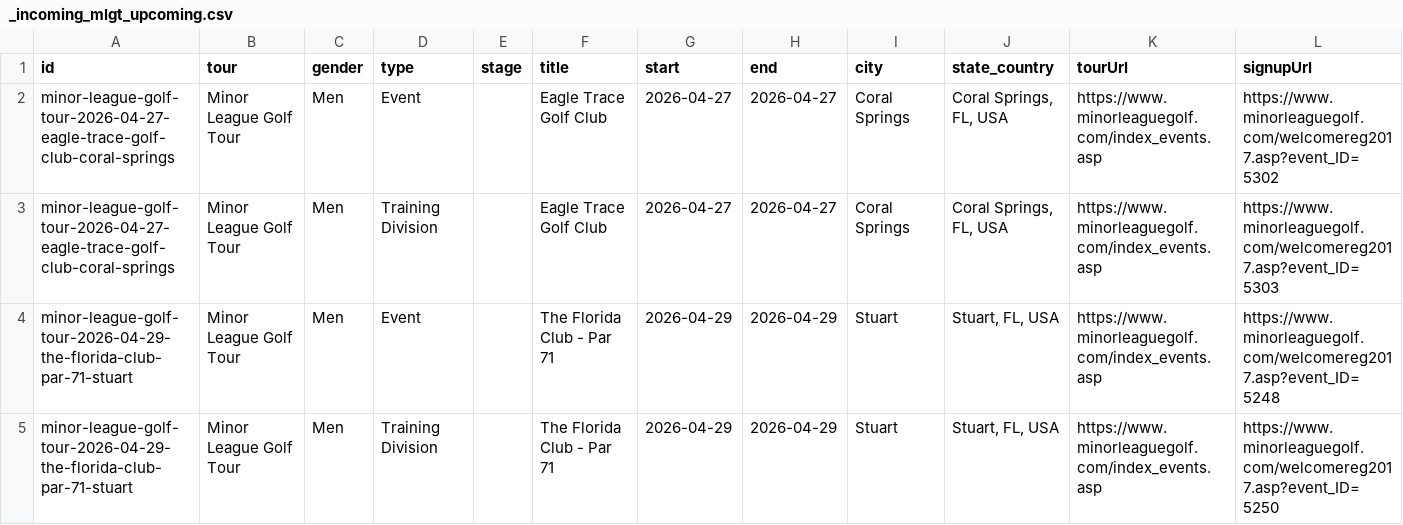
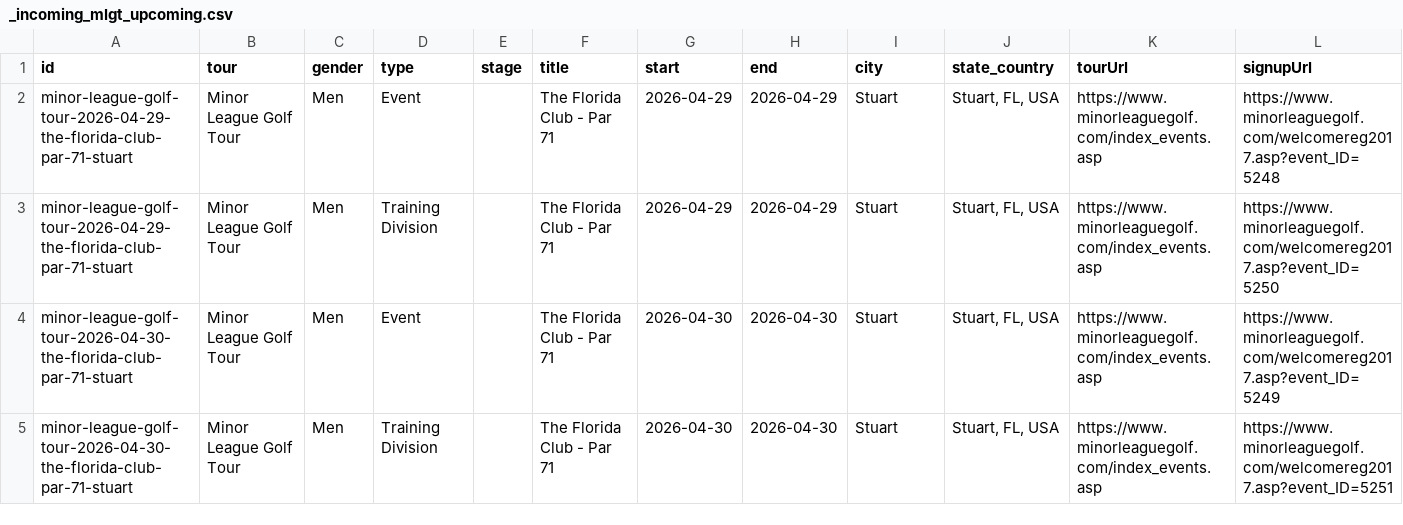
Before and after one commit to pbh007/propath-data, a CSV file: data/_incoming_mlgt_upcoming.csv, drawn as a sheet; only a part is shown; the shorter side is filled out with more unchanged rows; rows hold the shown columns only; the diff names each change by its address in the sheet, - before the commit and + after, or states it on an @@ line.

Commit message:
Auto update schedules

```diff
--- a/data/_incoming_mlgt_upcoming.csv
+++ b/data/_incoming_mlgt_upcoming.csv
-row 2: minor-league-golf-tour-2026-04-27-eagle-trace-golf-club-coral-springs | Minor League Golf Tour | Men | Event |  | Eagle Trace Golf Club | 2026-04-27 | 2026-04-27 | Coral Springs | Coral Springs, FL, USA | https://www.minorleaguegolf.com/index_events.asp | https://www.minorleaguegolf.com/welcomereg2017.asp?event_ID=5302
-row 3: minor-league-golf-tour-2026-04-27-eagle-trace-golf-club-coral-springs | Minor League Golf Tour | Men | Training Division |  | Eagle Trace Golf Club | 2026-04-27 | 2026-04-27 | Coral Springs | Coral Springs, FL, USA | https://www.minorleaguegolf.com/index_events.asp | https://www.minorleaguegolf.com/welcomereg2017.asp?event_ID=5303
```
